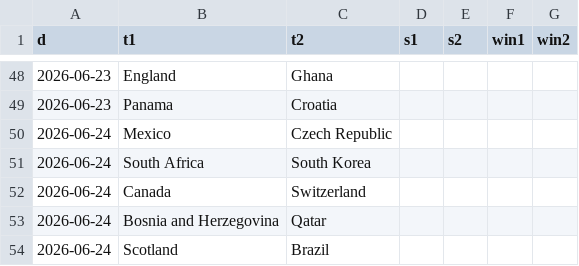
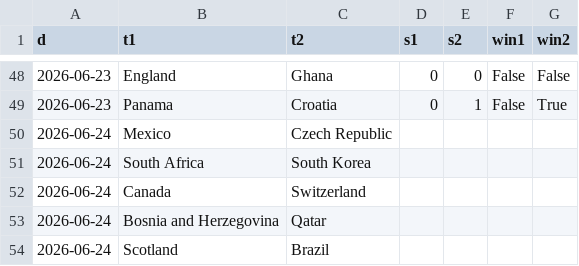
Before and after one commit to jbudynek/fifa2026, a CSV file: input_data/wc_games_results_during_fifa26.csv, drawn as a sheet; only a part is shown, gaps mark what is left out; the diff covers the shown part only.

```diff
--- a/input_data/wc_games_results_during_fifa26.csv
+++ b/input_data/wc_games_results_during_fifa26.csv
@@ -48,3 +48,3 @@ d,t1,t2,s1,s2,win1,win2
-2026-06-23,England,Ghana,,,,
-2026-06-23,Panama,Croatia,,,,
+2026-06-23,England,Ghana,0,0,False,False
+2026-06-23,Panama,Croatia,0,1,False,True
 2026-06-24,Mexico,Czech Republic,,,,
```
Also changed, not shown: 88 edited cells elsewhere in this file.
